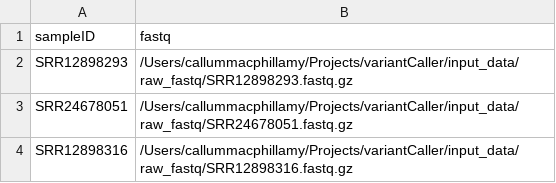
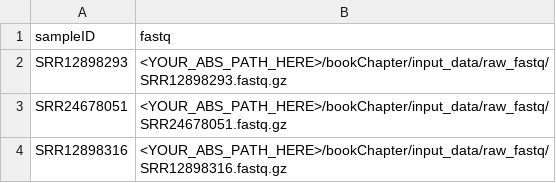
Before and after one commit to DaviesCentreInformatics/workflow-comparison-chapter, a CSV file: samplesheet.csv, drawn as a sheet.

```diff
--- a/samplesheet.csv
+++ b/samplesheet.csv
@@ -1,4 +1,4 @@
 sampleID,fastq
-SRR12898293,/Users/callummacphillamy/Projects/variantCaller/input_data/raw_fastq/SRR12898293.fastq.gz
-SRR24678051,/Users/callummacphillamy/Projects/variantCaller/input_data/raw_fastq/SRR24678051.fastq.gz
-SRR12898316,/Users/callummacphillamy/Projects/variantCaller/input_data/raw_fastq/SRR12898316.fastq.gz
+SRR12898293,<YOUR_ABS_PATH_HERE>/bookChapter/input_data/raw_fastq/SRR12898293.fastq.gz
+SRR24678051,<YOUR_ABS_PATH_HERE>/bookChapter/input_data/raw_fastq/SRR24678051.fastq.gz
+SRR12898316,<YOUR_ABS_PATH_HERE>/bookChapter/input_data/raw_fastq/SRR12898316.fastq.gz
```
Also changed, not shown: 4 other files.
